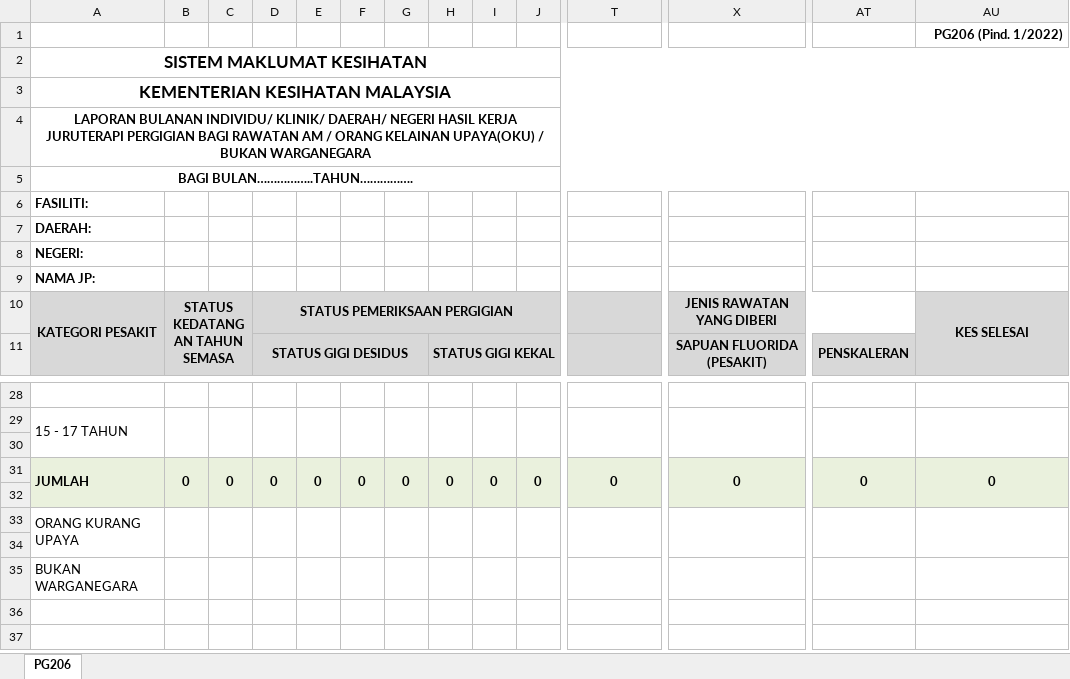
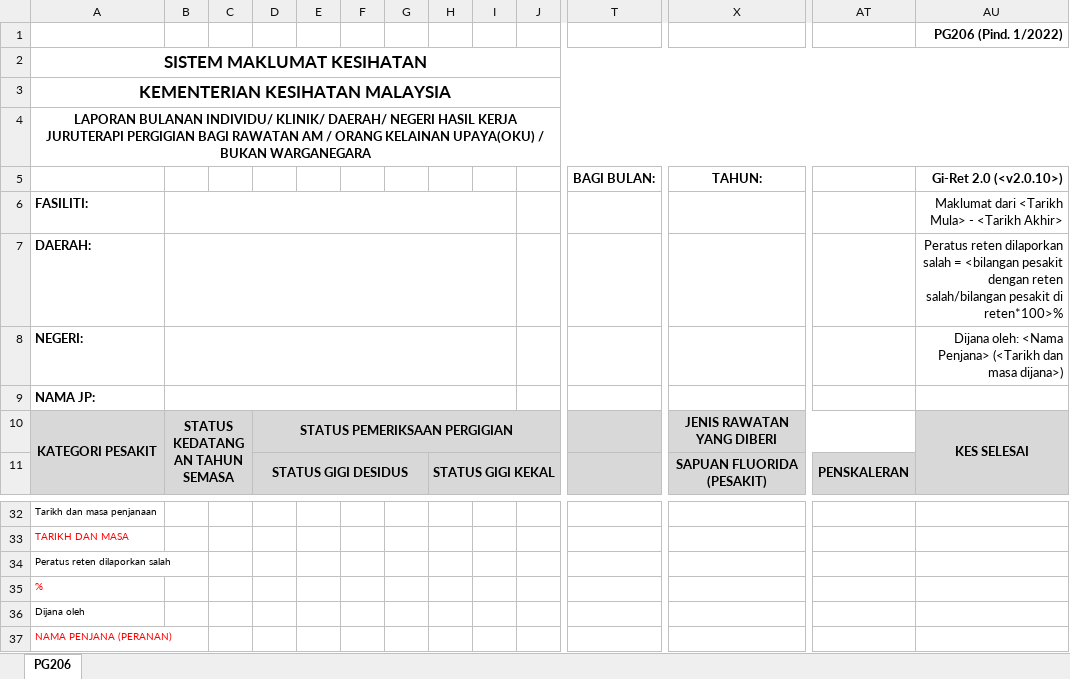
Before and after one commit to c4lyp5o/gp2, an Excel workbook: public/exports/PG206.xlsx, sheet PG206, drawn as a sheet; only a part is shown, gaps mark what is left out; values as stored, in another font and other column widths than the file's, no borders; charts and pictures not drawn; removed rows and columns are numbered as before the commit, all else as after; rows hold the shown columns only; the diff covers the shown part only; the diff names each change by its address in the sheet, - before the commit and + after, or states it on an @@ line.

```diff
--- a/public/exports/PG206.xlsx (sheet PG206)
+++ b/public/exports/PG206.xlsx (sheet PG206)
-row 5: BAGI BULAN……………..TAHUN…………….
+row 5:  |  |  |  |  |  |  |  |  |  | BAGI BULAN: | TAHUN: |  | Gi-Ret 2.0 (<v2.0.10>)
+B6:I6 merged
-AU6: (empty)
+AU6: Maklumat dari <Tarikh Mula> - <Tarikh Akhir>
+B7:I7 merged
-AU7: (empty)
+AU7: Peratus reten dilaporkan salah = <bilangan pesakit dengan reten salah/bilangan pesakit di reten*100>%
+B8:I8 merged
-AU8: (empty)
+AU8: Dijana oleh: <Nama Penjana> (<Tarikh dan masa dijana>)
+B9:I9 merged
-A32: (empty)
+A32: Tarikh dan masa penjanaan
@@ row 29 moved to row 23: 15 - 17 TAHUN @@
-A33: (empty)
+A33: TARIKH DAN MASA
@@ row 31 moved to row 24: JUMLAH @@
-A34: (empty)
+A34: Peratus reten dilaporkan salah
@@ row 33 moved to row 25: ORANG KURANG UPAYA @@
-A35: (empty)
+A35: %
@@ row 35 moved to row 26: BUKAN WARGANEGARA @@
+row 36: Dijana oleh
+row 37: NAMA PENJANA (PERANAN)
```
Also changed, not shown: 5 moved rows, 4 edited cells and merged cells elsewhere in this sheet, public/exports/PG101A.xlsx, public/exports/PG207.xlsx, 5 other files.
